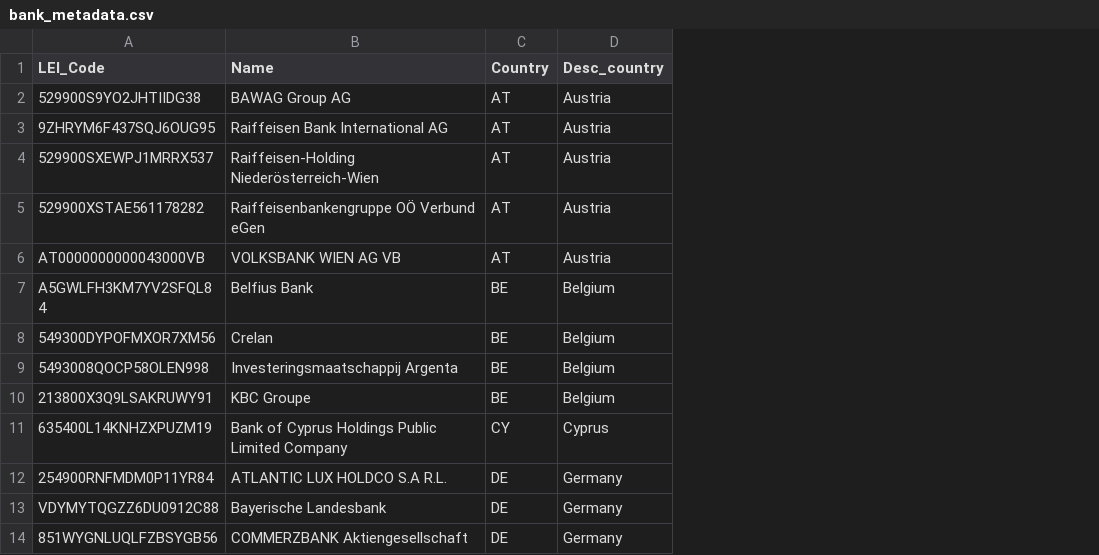
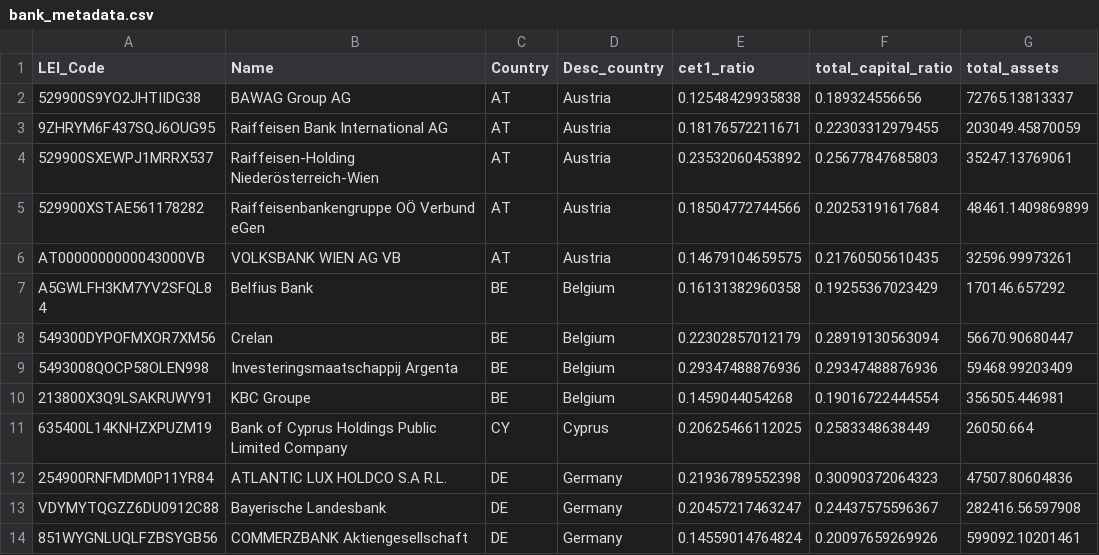
Before and after one commit to Sasumiru/Dissertation-Informational-Contagion, a CSV file: output/bank_metadata.csv, drawn as a sheet; only a part is shown; the diff names each change by its address in the sheet, - before the commit and + after, or states it on an @@ line.

```diff
--- a/output/bank_metadata.csv
+++ b/output/bank_metadata.csv
+column E (cet1_ratio), rows 2-14: 0.12548429935838 | 0.18176572211671 | 0.23532060453892 | 0.18504772744566 | 0.14679104659575 | 0.16131382960358 | 0.22302857012179 | 0.29347488876936 | 0.1459044054268 | 0.20625466112025 | 0.21936789552398 | 0.20457217463247 | 0.14559014764824
+column F (total_capital_ratio), rows 2-14: 0.189324556656 | 0.22303312979455 | 0.25677847685803 | 0.20253191617684 | 0.21760505610435 | 0.19255367023429 | 0.28919130563094 | 0.29347488876936 | 0.19016722444554 | 0.2583348638449 | 0.30090372064323 | 0.24437575596367 | 0.20097659269926
+column G (total_assets), rows 2-14: 72765.13813337 | 203049.45870059 | 35247.13769061 | 48461.1409869899 | 32596.99973261 | 170146.657292 | 56670.90680447 | 59468.99203409 | 356505.446981 | 26050.664 | 47507.80604836 | 282416.56597908 | 599092.10201461
```
Also changed, not shown: 3 other files.
